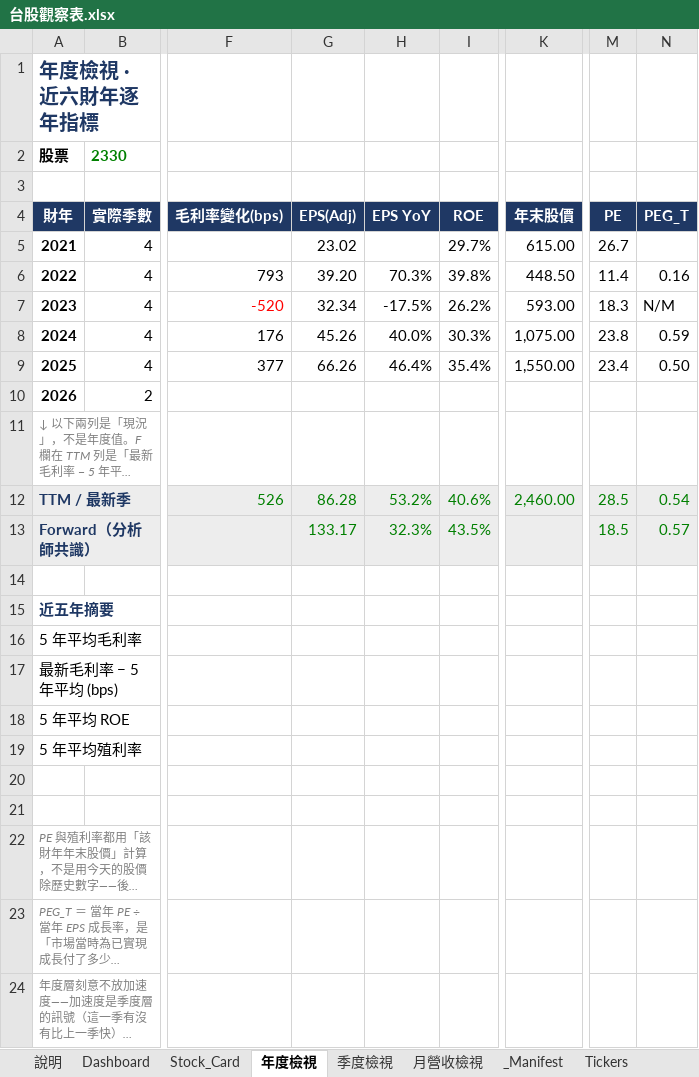
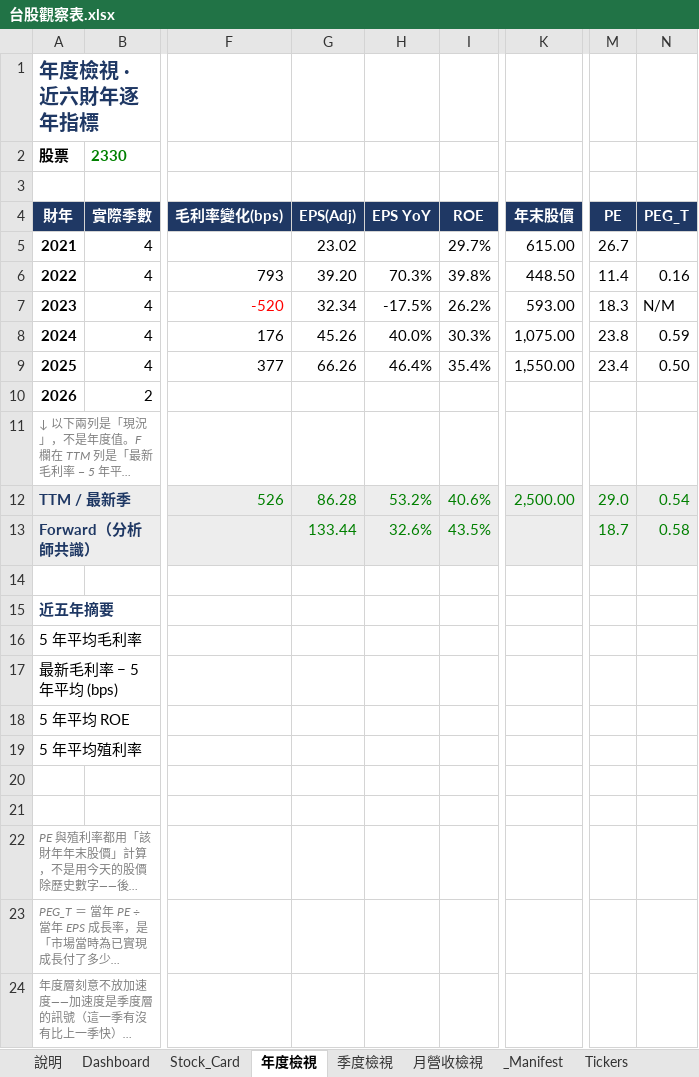
Before and after one commit to Kira11-ja/TWstocktrack, an Excel workbook: 台股觀察表.xlsx, sheet 年度檢視, drawn as a sheet; only a part is shown, gaps mark what is left out; long unchanged cells end in …; values as stored, in another font and other column widths than the file's, no borders; conditional formats not drawn; the diff names each change by its address in the sheet, - before the commit and + after, or states it on an @@ line.

```diff
--- a/台股觀察表.xlsx (sheet 年度檢視)
+++ b/台股觀察表.xlsx (sheet 年度檢視)
-K12 (年末股價): 2,460.00
+K12 (年末股價): 2,500.00
-M12 (PE): 28.5
+M12 (PE): 29.0
-G13 (EPS(Adj)): 133.17
+G13 (EPS(Adj)): 133.44
-H13 (EPS YoY): 32.3%
+H13 (EPS YoY): 32.6%
-M13 (PE): 18.5
+M13 (PE): 18.7
-N13 (PEG_T): 0.57
+N13 (PEG_T): 0.58
```
Also changed, not shown: sheet Raw_Q, sheet Raw_M, sheet Dashboard, sheet Raw_Price, sheet _Manifest, sheet Raw_Est, 2 more sheets, 2 other files.
